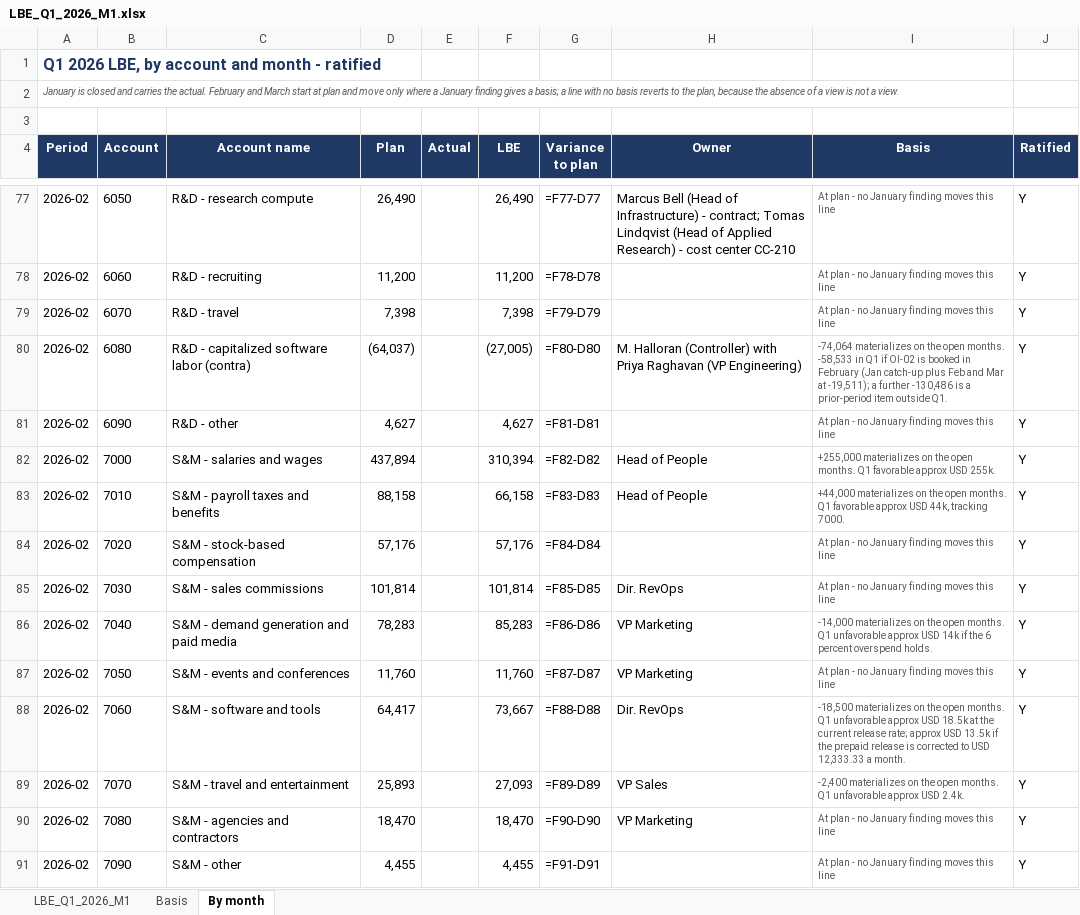
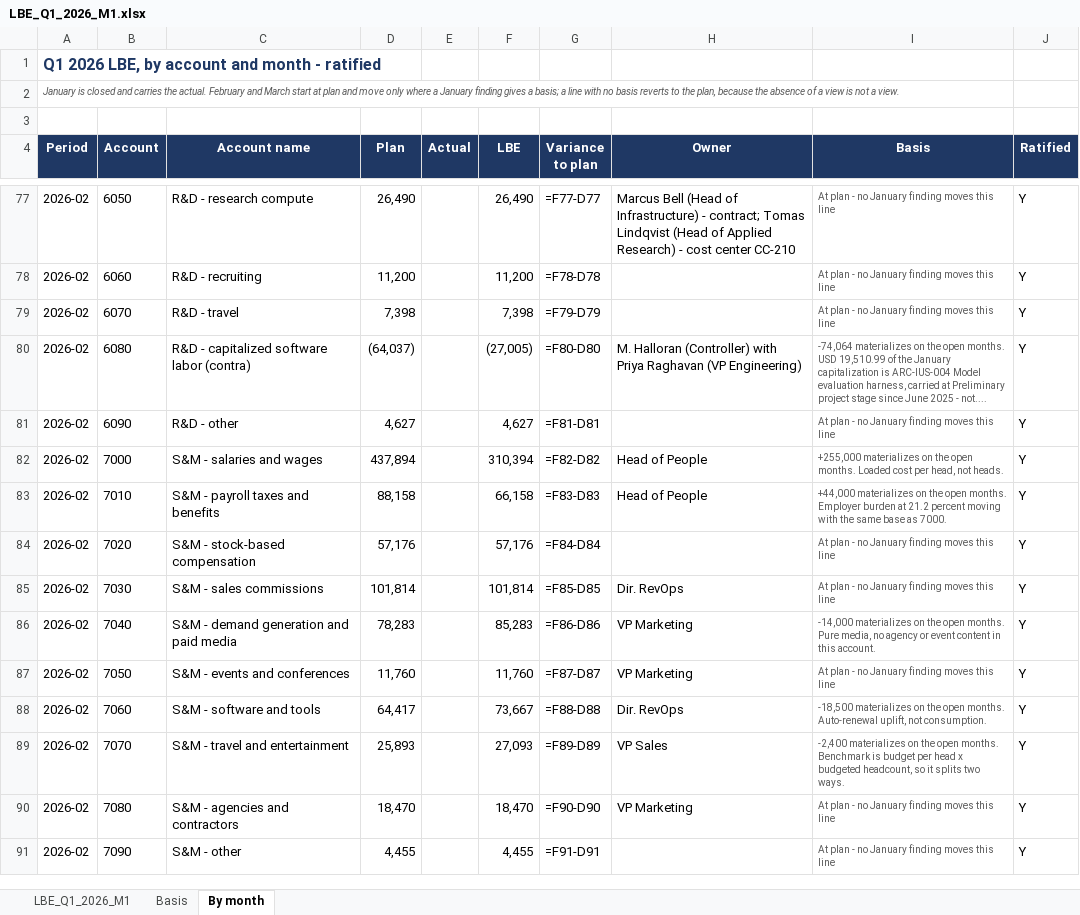
Before and after one commit to jonathan-ohana/agentic-finance-function, an Excel workbook: outputs/LBE_Q1_2026_M1.xlsx, sheet By month, drawn as a sheet; only a part is shown, gaps mark what is left out; values as stored, in another font and other column widths than the file's, no borders; formulas without a stored value are shown as written; the diff covers the shown part only; the diff names each change by its address in the sheet, - before the commit and + after, or states it on an @@ line.

```diff
--- a/outputs/LBE_Q1_2026_M1.xlsx (sheet By month)
+++ b/outputs/LBE_Q1_2026_M1.xlsx (sheet By month)
-I80 (Basis): …open months. -58,533 in Q1 if OI-02 is booked in February (Jan catch-up plus Feb and Mar at -19,511); a further -130,486 is a prior-period item outside Q1.
+I80 (Basis): …open months. USD 19,510.99 of the January capitalization is ARC-IUS-004 Model evaluation harness, carried at Preliminary project stage since June 2025 - not....
-I82 (Basis): …open months. Q1 favorable approx USD 255k.
+I82 (Basis): …open months. Loaded cost per head, not heads.
-I83 (Basis): …open months. Q1 favorable approx USD 44k, tracking 7000.
+I83 (Basis): …open months. Employer burden at 21.2 percent moving with the same base as 7000.
-I86 (Basis): …open months. Q1 unfavorable approx USD 14k if the 6 percent overspend holds.
+I86 (Basis): …open months. Pure media, no agency or event content in this account.
-I88 (Basis): …open months. Q1 unfavorable approx USD 18.5k at the current release rate; approx USD 13.5k if the prepaid release is corrected to USD 12,333.33 a month.
+I88 (Basis): …open months. Auto-renewal uplift, not consumption.
-I89 (Basis): …open months. Q1 unfavorable approx USD 2.4k.
+I89 (Basis): …open months. Benchmark is budget per head x budgeted headcount, so it splits two ways.
```
Also changed, not shown: 23 edited cells elsewhere in this sheet, sheet LBE_Q1_2026_M1, outputs/FY2026-01-management-pack.xlsx, 4 other files.
